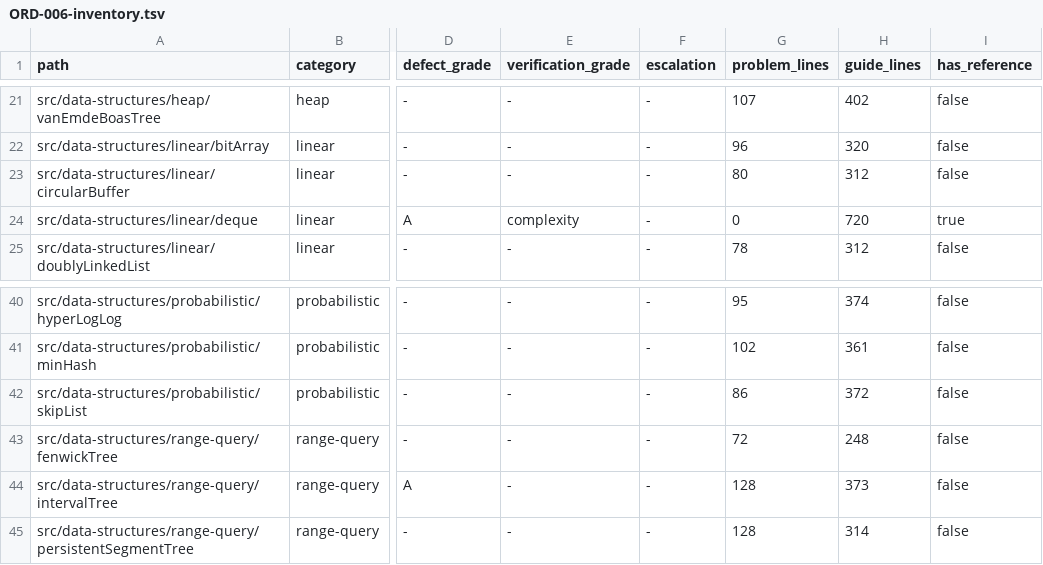
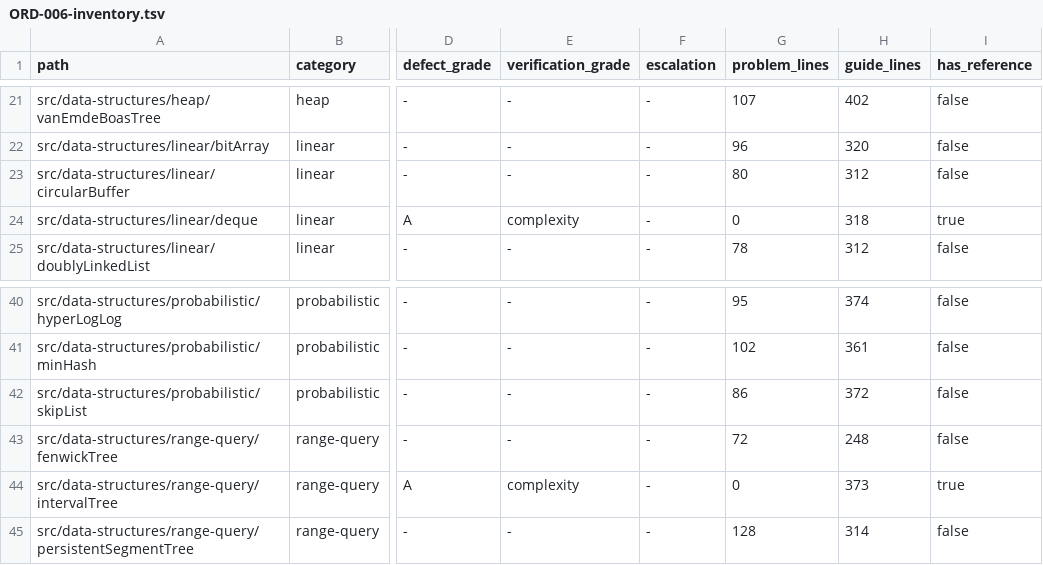
Before and after one commit to centurio1987/grow-up-programming, a TSV file: docs/ORD-006-inventory.tsv, drawn as a sheet; only a part is shown, gaps mark what is left out; the diff names each change by its address in the sheet, - before the commit and + after, or states it on an @@ line.

```diff
--- a/docs/ORD-006-inventory.tsv
+++ b/docs/ORD-006-inventory.tsv
-H24 (guide_lines): 720
+H24 (guide_lines): 318
-E44 (verification_grade): -
+E44 (verification_grade): complexity
-G44 (problem_lines): 128
+G44 (problem_lines): 0
-I44 (has_reference): false
+I44 (has_reference): true
```
Also changed, not shown: 11 other files.
